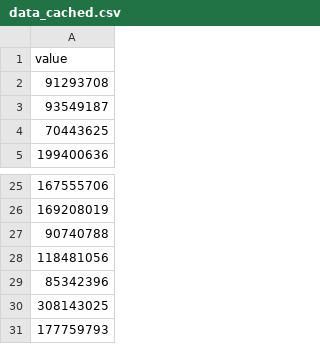
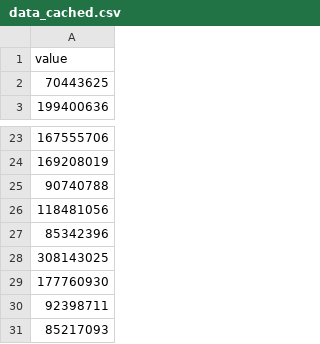
Before and after one commit to HEATLabs/HEAT-Labs-Configs, a CSV file: cf-export/data_cached.csv, drawn as a sheet; only a part is shown, gaps mark what is left out.

Commit message:
updated cloudflare traffic data

```diff
--- a/cf-export/data_cached.csv
+++ b/cf-export/data_cached.csv
@@ -1,4 +1,2 @@
 value
-91293708
-93549187
 70443625
@@ -30,2 +28,4 @@ value
 308143025
-177759793
+177760930
+92398711
+85217093
```
Also changed, not shown: cf-export/total_data_served.csv, cf-export/unique_visitors.csv, 2 other files.
